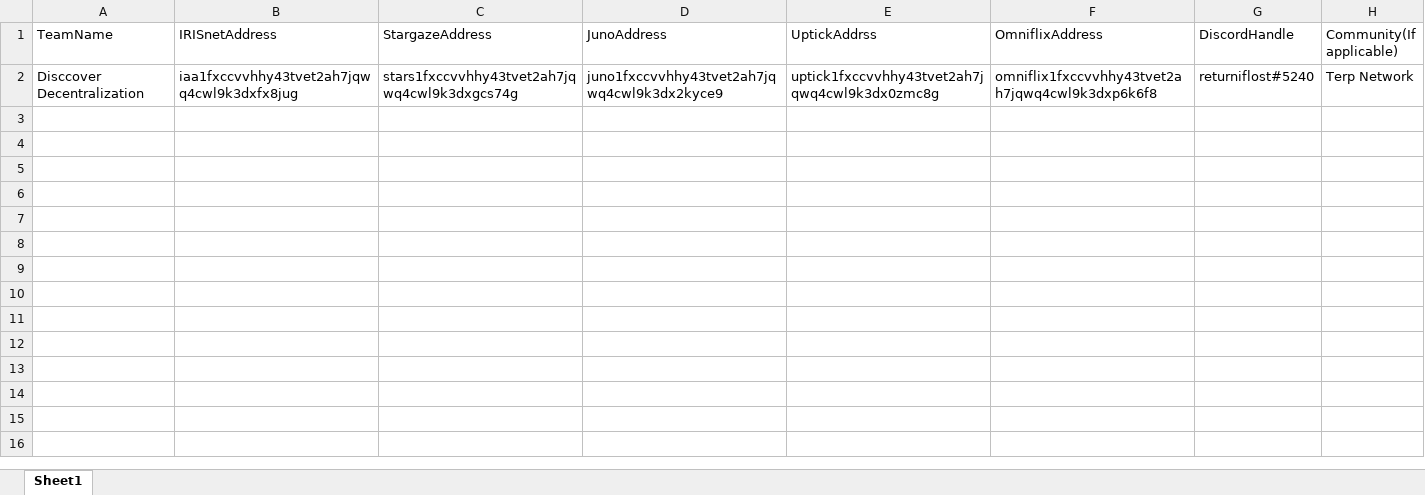
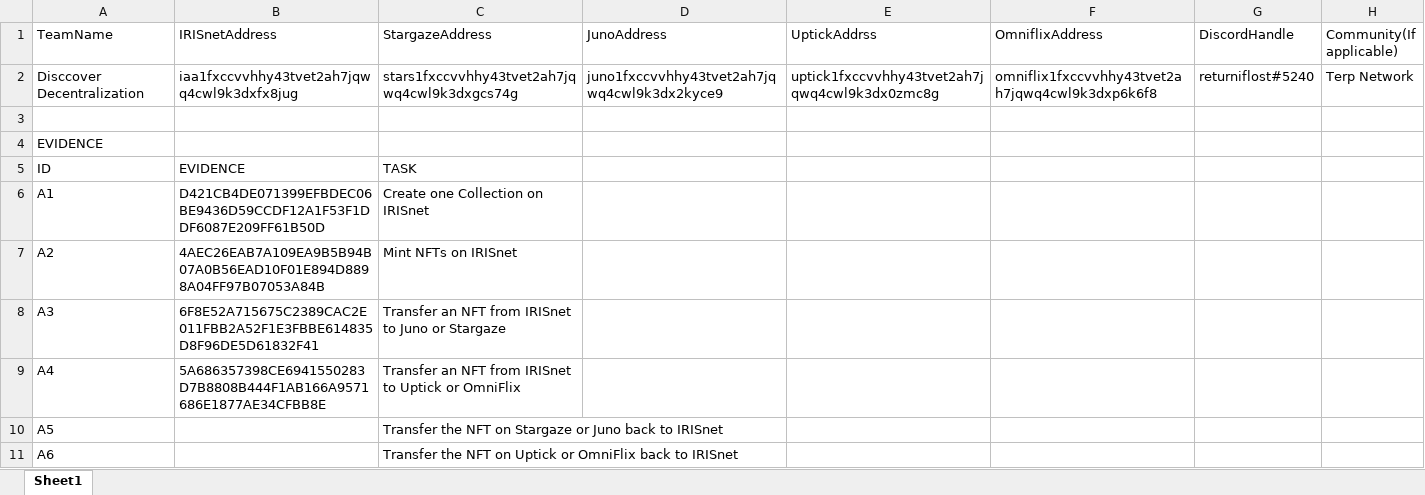
Before and after one commit to game-of-nfts/gon-evidence, an Excel workbook: discoverdefiteam/evidence.xlsx, sheet Sheet1, drawn as a sheet; values as stored, in another font and other column widths than the file's, no borders; charts and pictures not drawn; the diff names each change by its address in the sheet, - before the commit and + after, or states it on an @@ line.

Commit message:
Add files via upload

```diff
--- a/discoverdefiteam/evidence.xlsx (sheet Sheet1)
+++ b/discoverdefiteam/evidence.xlsx (sheet Sheet1)
+row 3: (empty)
+row 4: EVIDENCE
+row 5: ID | EVIDENCE | TASK
+row 6: A1 | D421CB4DE071399EFBDEC06BE9436D59CCDF12A1F53F1DDF6087E209FF61B50D | Create one Collection on IRISnet
+row 7: A2 | 4AEC26EAB7A109EA9B5B94B07A0B56EAD10F01E894D8898A04FF97B07053A84B | Mint NFTs on IRISnet
+row 8: A3 | 6F8E52A715675C2389CAC2E011FBB2A52F1E3FBBE614835D8F96DE5D61832F41 | Transfer an NFT from IRISnet to Juno or Stargaze
+row 9: A4 | 5A686357398CE6941550283D7B8808B444F1AB166A9571686E1877AE34CFBB8E | Transfer an NFT from IRISnet to Uptick or OmniFlix
+row 10: A5 |  | Transfer the NFT on Stargaze or Juno back to IRISnet
+row 11: A6 |  | Transfer the NFT on Uptick or OmniFlix back to IRISnet
```
